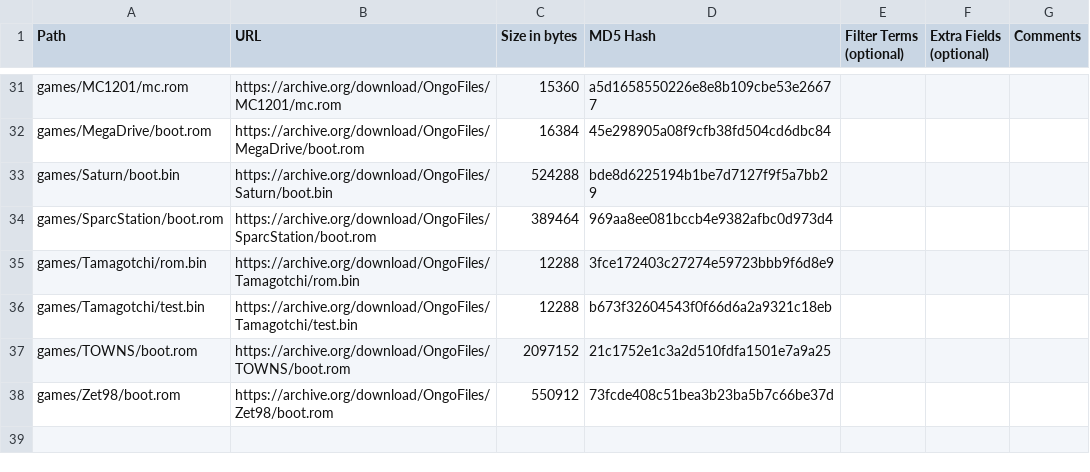
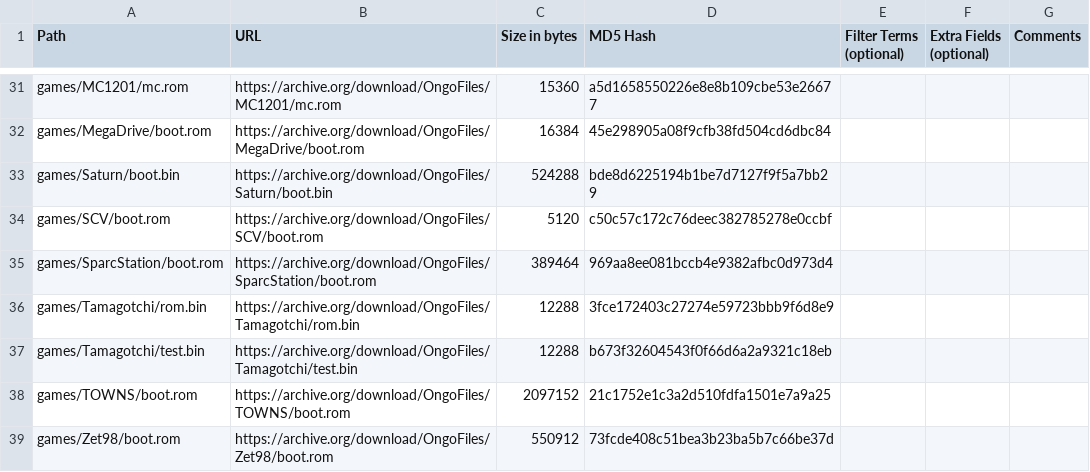
Before and after one commit to OngoGablogian/MiSTer_Ongo, a CSV file: external_files.csv, drawn as a sheet; only a part is shown, gaps mark what is left out.

```diff
--- a/external_files.csv
+++ b/external_files.csv
@@ -33,2 +33,3 @@ games/MegaDrive/boot.rom,https://archive.org/download/OngoFiles/MegaDrive/boot.r
 games/Saturn/boot.bin,https://archive.org/download/OngoFiles/Saturn/boot.bin,"524288",bde8d6225194b1be7d7127f9f5a7bb29,,,
+games/SCV/boot.rom,https://archive.org/download/OngoFiles/SCV/boot.rom,"5120",c50c57c172c76deec382785278e0ccbf,,,
 games/SparcStation/boot.rom,https://archive.org/download/OngoFiles/SparcStation/boot.rom,"389464",969aa8ee081bccb4e9382afbc0d973d4,,,
```
Also changed, not shown: 2 other files.
